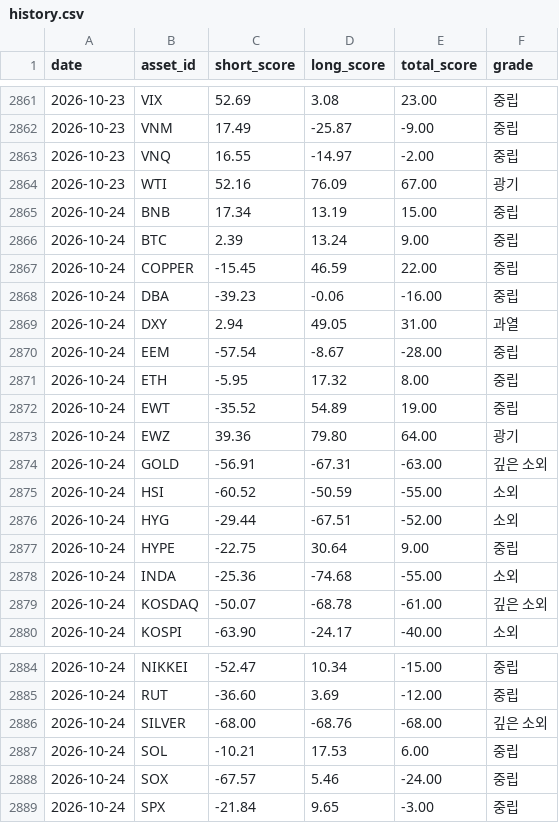
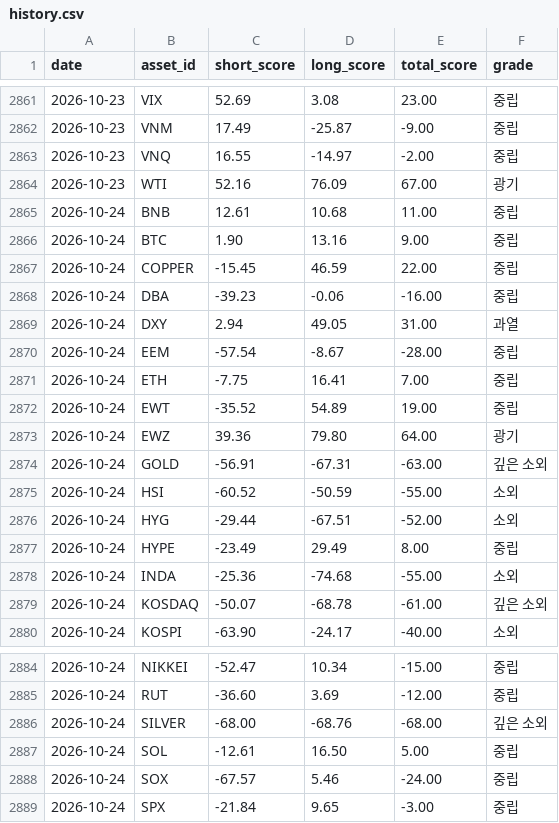
Before and after one commit to myungjungcrypto/overbought_oversold_assets, a CSV file: reports/history.csv, drawn as a sheet; only a part is shown, gaps mark what is left out.

```diff
--- a/reports/history.csv
+++ b/reports/history.csv
@@ -2864,4 +2864,4 @@ date,asset_id,short_score,long_score,total_score,grade
 2026-10-23,WTI,52.16,76.09,67.00,광기
-2026-10-24,BNB,17.34,13.19,15.00,중립
-2026-10-24,BTC,2.39,13.24,9.00,중립
+2026-10-24,BNB,12.61,10.68,11.00,중립
+2026-10-24,BTC,1.90,13.16,9.00,중립
 2026-10-24,COPPER,-15.45,46.59,22.00,중립
@@ -2870,3 +2870,3 @@ date,asset_id,short_score,long_score,total_score,grade
 2026-10-24,EEM,-57.54,-8.67,-28.00,중립
-2026-10-24,ETH,-5.95,17.32,8.00,중립
+2026-10-24,ETH,-7.75,16.41,7.00,중립
 2026-10-24,EWT,-35.52,54.89,19.00,중립
@@ -2876,3 +2876,3 @@ date,asset_id,short_score,long_score,total_score,grade
 2026-10-24,HYG,-29.44,-67.51,-52.00,소외
-2026-10-24,HYPE,-22.75,30.64,9.00,중립
+2026-10-24,HYPE,-23.49,29.49,8.00,중립
 2026-10-24,INDA,-25.36,-74.68,-55.00,소외
@@ -2886,3 +2886,3 @@ date,asset_id,short_score,long_score,total_score,grade
 2026-10-24,SILVER,-68.00,-68.76,-68.00,깊은 소외
-2026-10-24,SOL,-10.21,17.53,6.00,중립
+2026-10-24,SOL,-12.61,16.50,5.00,중립
 2026-10-24,SOX,-67.57,5.46,-24.00,중립
```
Also changed, not shown: 8 other files.
